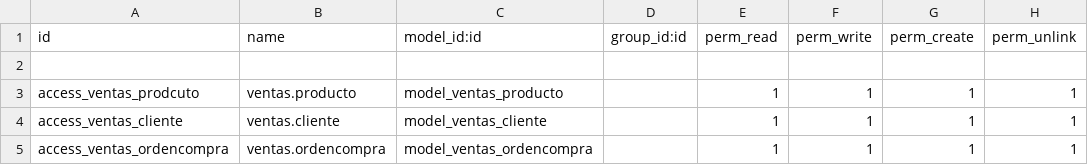
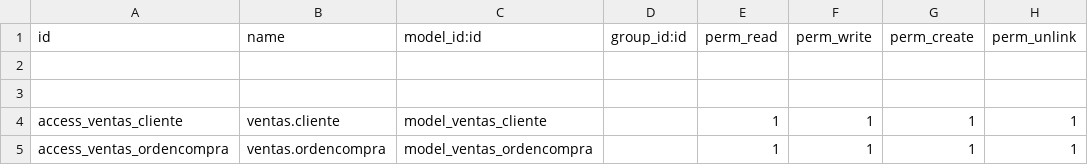
Before and after one commit to RobertoAntonio95/Proyecto_web, a CSV file: ventas/security/ir.model.access.csv, drawn as a sheet.

Commit message:
actualizo mi modulo ventas

```diff
--- a/ventas/security/ir.model.access.csv
+++ b/ventas/security/ir.model.access.csv
@@ -2,3 +2,3 @@ id,name,model_id:id,group_id:id,perm_read,perm_write,perm_create,perm_unlink
 
-access_ventas_prodcuto,ventas.producto,model_ventas_producto,,1,1,1,1
+
 access_ventas_cliente,ventas.cliente,model_ventas_cliente,,1,1,1,1
```
Also changed, not shown: 9 other files.
